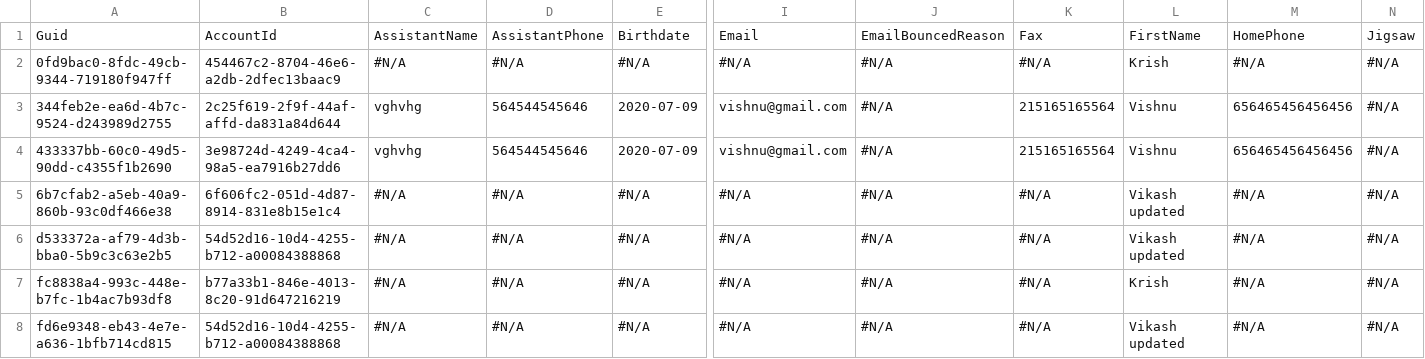
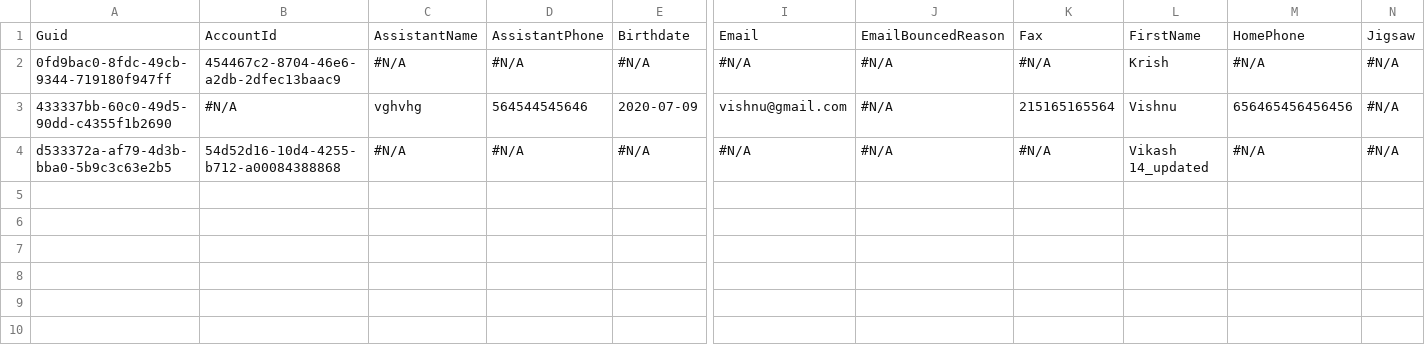
Before and after one commit to Prodlymoover/CPQ-Test-27, a CSV file: Contact.csv, drawn as a sheet; only a part is shown, gaps mark what is left out; removed rows and columns are numbered as before the commit, all else as after; rows hold the shown columns only; the diff names each change by its address in the sheet, - before the commit and + after, or states it on an @@ line.

```diff
--- a/Contact.csv
+++ b/Contact.csv
-row 3: 344feb2e-ea6d-4b7c-9524-d243989d2755 | 2c25f619-2f9f-44af-affd-da831a84d644 | vghvhg | 564544545646 | 2020-07-09 | vishnu@gmail.com | #N/A | 215165165564 | Vishnu | 656465456456456 | #N/A
-B3: 3e98724d-4249-4ca4-98a5-ea7916b27dd6
+B3: #N/A
-row 5: 6b7cfab2-a5eb-40a9-860b-93c0df466e38 | 6f606fc2-051d-4d87-8914-831e8b15e1c4 | #N/A | #N/A | #N/A | #N/A | #N/A | #N/A | Vikash updated | #N/A | #N/A
-L4: Vikash updated
+L4: Vikash 14_updated
-row 7: fc8838a4-993c-448e-b7fc-1b4ac7b93df8 | b77a33b1-846e-4013-8c20-91d647216219 | #N/A | #N/A | #N/A | #N/A | #N/A | #N/A | Krish | #N/A | #N/A
-row 8: fd6e9348-eb43-4e7e-a636-1bfb714cd815 | 54d52d16-10d4-4255-b712-a00084388868 | #N/A | #N/A | #N/A | #N/A | #N/A | #N/A | Vikash updated | #N/A | #N/A
```
Also changed, not shown: Account.csv.
